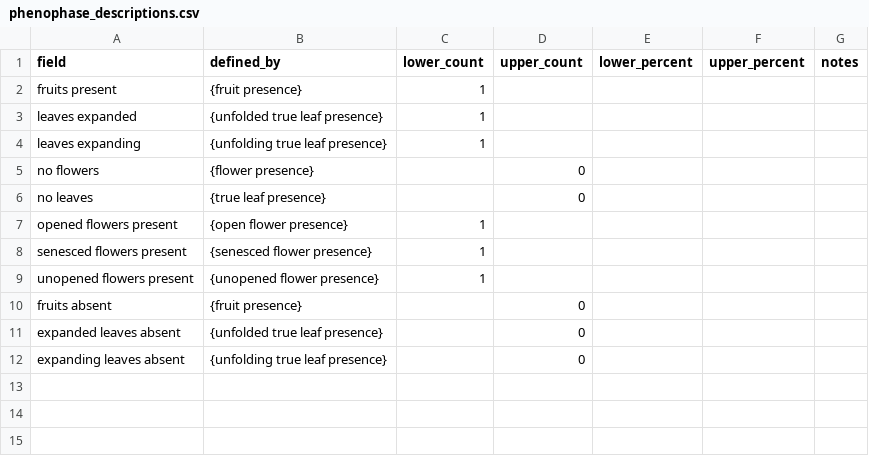
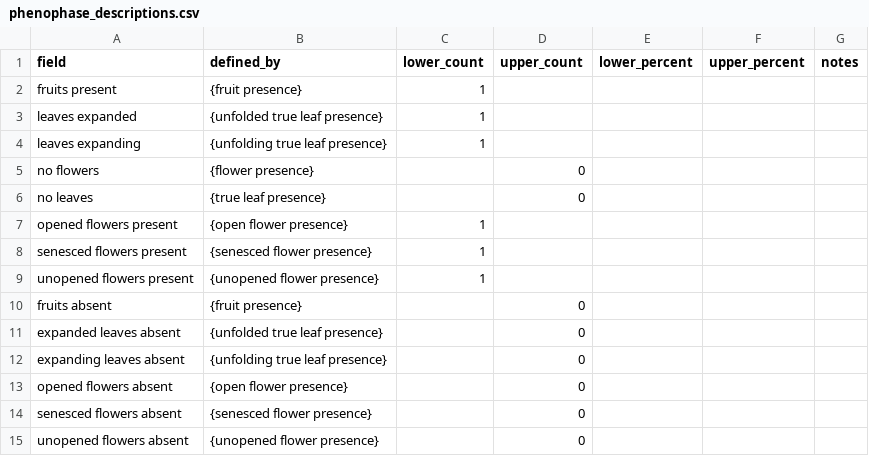
Before and after one commit to biocodellc/ontology-data-pipeline, a CSV file: projects/herbarium/phenophase_descriptions.csv, drawn as a sheet; the diff names each change by its address in the sheet, - before the commit and + after, or states it on an @@ line.

Commit message:
Update phenophase_descriptions.csv

```diff
--- a/projects/herbarium/phenophase_descriptions.csv
+++ b/projects/herbarium/phenophase_descriptions.csv
+row 13: opened flowers absent | {open flower presence} |  | 0
+row 14: senesced flowers absent | {senesced flower presence} |  | 0
+row 15: unopened flowers absent | {unopened flower presence} |  | 0
```
